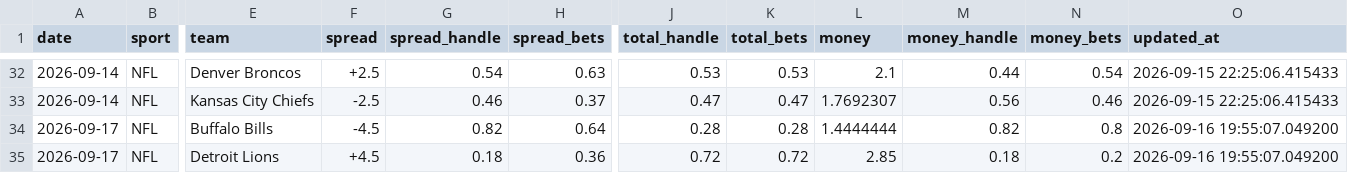
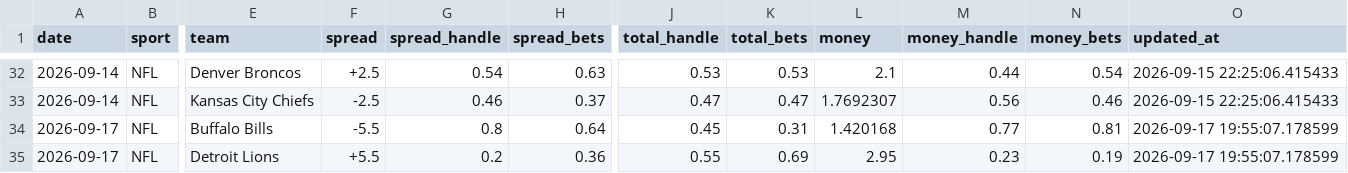
Before and after one commit to danielcappello/splitVault, a CSV file: nfl_splits.csv, drawn as a sheet; only a part is shown, gaps mark what is left out; the diff names each change by its address in the sheet, - before the commit and + after, or states it on an @@ line.

Commit message:
Update nfl files

```diff
--- a/nfl_splits.csv
+++ b/nfl_splits.csv
-F34 (spread): -4.5
+F34 (spread): -5.5
-G34 (spread_handle): 0.82
+G34 (spread_handle): 0.8
-J34 (total_handle): 0.28
+J34 (total_handle): 0.45
-K34 (total_bets): 0.28
+K34 (total_bets): 0.31
-L34 (money): 1.4444444
+L34 (money): 1.420168
-M34 (money_handle): 0.82
+M34 (money_handle): 0.77
-N34 (money_bets): 0.8
+N34 (money_bets): 0.81
-O34:O35 (updated_at): 2026-09-16 19:55:07.049200
+O34:O35 (updated_at): 2026-09-17 19:55:07.178599
-F35 (spread): +4.5
+F35 (spread): +5.5
-G35 (spread_handle): 0.18
+G35 (spread_handle): 0.2
-J35 (total_handle): 0.72
+J35 (total_handle): 0.55
-K35 (total_bets): 0.72
+K35 (total_bets): 0.69
-L35 (money): 2.85
+L35 (money): 2.95
-M35 (money_handle): 0.18
+M35 (money_handle): 0.23
-N35 (money_bets): 0.2
+N35 (money_bets): 0.19
```
